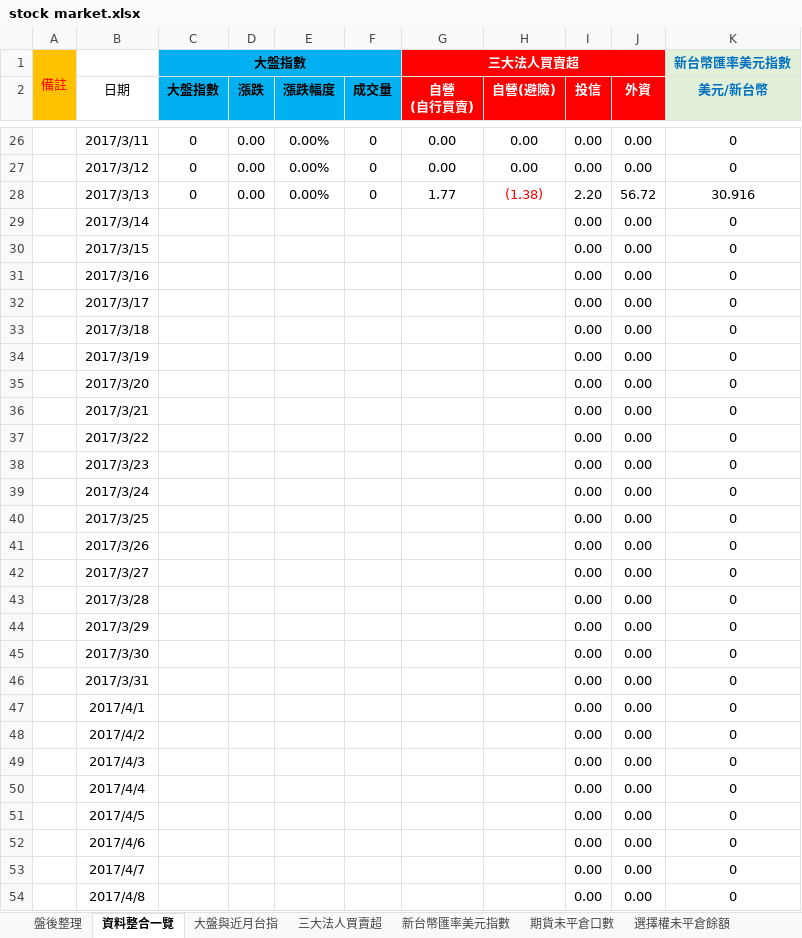
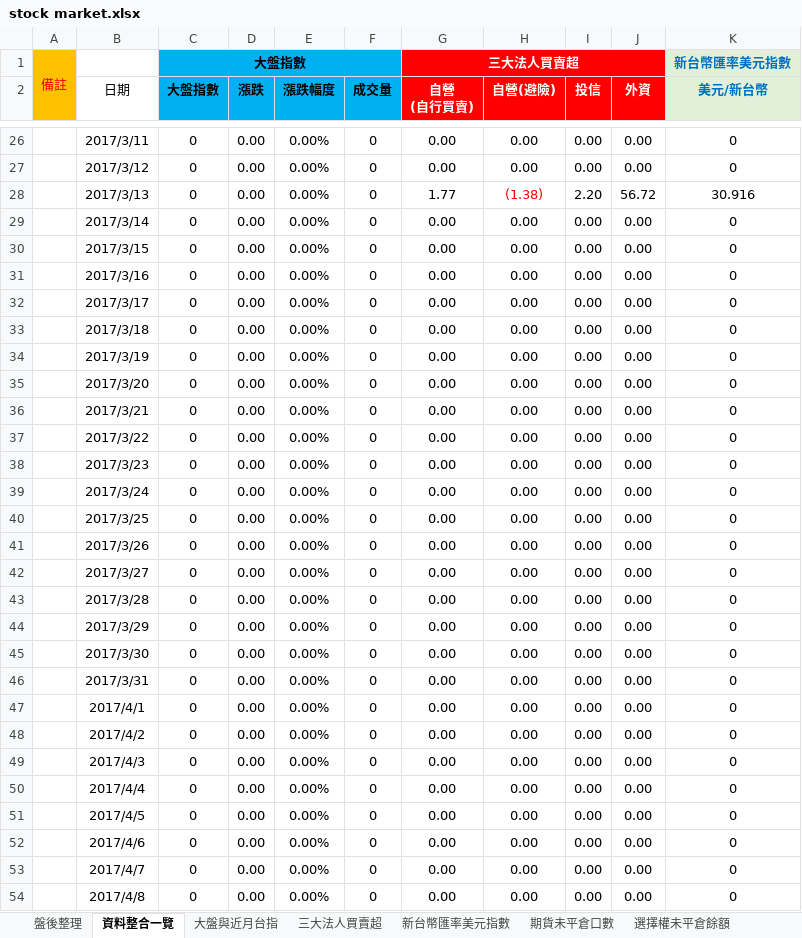
Before and after one commit to g301876/investment, an Excel workbook: stock market.xlsx, sheet 資料整合一覽, drawn as a sheet; only a part is shown, gaps mark what is left out; values as stored, in another font and other column widths than the file's, no borders; the diff covers the shown part only; the diff names each change by its address in the sheet, - before the commit and + after, or states it on an @@ line.

Commit message:
1108 stock market.xlsx

```diff
--- a/stock market.xlsx (sheet 資料整合一覽)
+++ b/stock market.xlsx (sheet 資料整合一覽)
-C29:C54 (大盤指數): (empty)
+C29:C54 (大盤指數): 0
-D29:D54 (漲跌): (empty)
+D29:D54 (漲跌): 0.00
-E29:E54 (漲跌幅度): (empty)
+E29:E54 (漲跌幅度): 0.00%
-F29:F54 (成交量): (empty)
+F29:F54 (成交量): 0
-G29:G54 (自營 (自行買賣)): (empty)
+G29:G54 (自營 (自行買賣)): 0.00
-H29:H54 (自營(避險)): (empty)
+H29:H54 (自營(避險)): 0.00
```
Also changed, not shown: 1319 edited cells and cell formats elsewhere in this sheet, sheet 盤後整理, sheet 期貨未平倉口數, sheet 期貨大額交易人未沖銷部位, sheet 三大法人買賣超, sheet 散戶多空比, sheet 三大美股走勢, 4 more sheets, charts or pictures.
